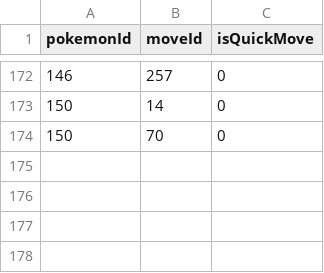
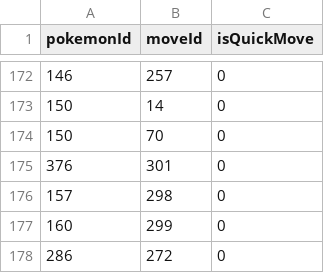
Before and after one commit to ezcGman/Pokemon-Go-Data-JSON-Generator, a CSV file: in/legacy-moves.csv, drawn as a sheet; only a part is shown, gaps mark what is left out; the diff names each change by its address in the sheet, - before the commit and + after, or states it on an @@ line.

```diff
--- a/in/legacy-moves.csv
+++ b/in/legacy-moves.csv
+row 175: 376 | 301 | 0
+row 176: 157 | 298 | 0
+row 177: 160 | 299 | 0
+row 178: 286 | 272 | 0
```
Also changed, not shown: out/pokemon-base-stats.csv, out/pokemon-charge-moves.csv, 14 other files.
